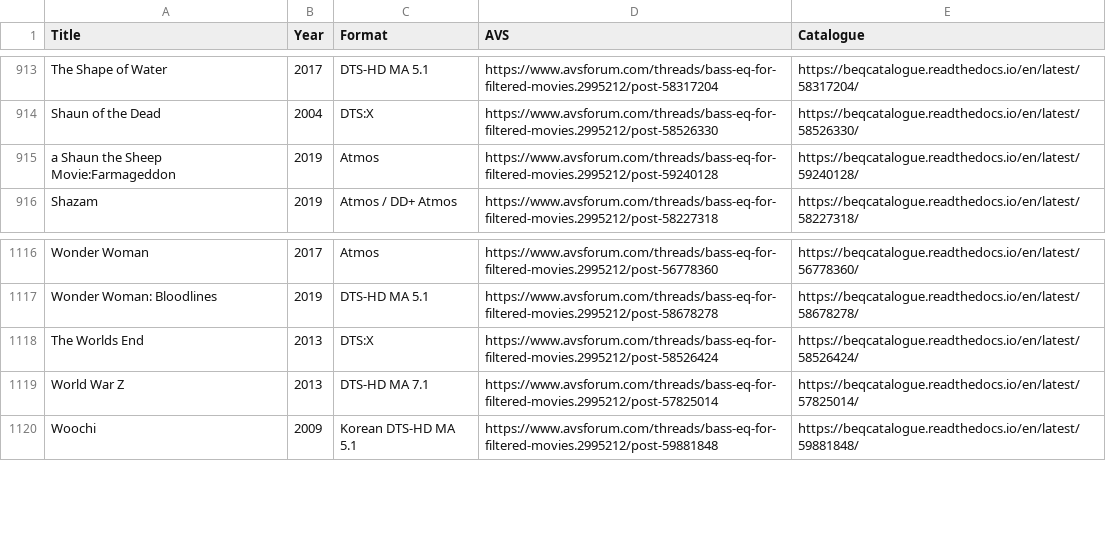
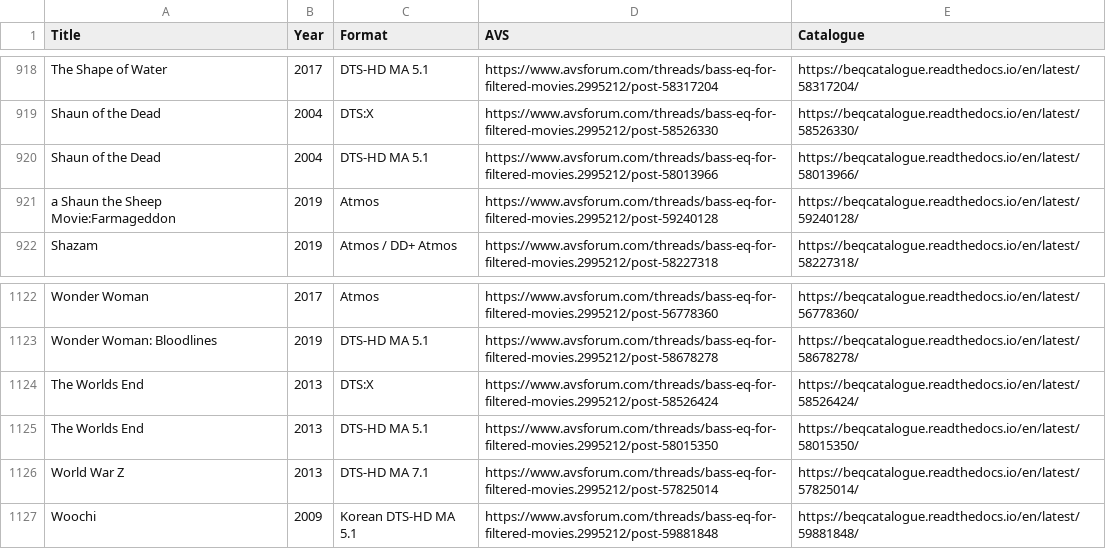
Before and after one commit to 3ll3d00d/beqcatalogue, a CSV file: docs/database.csv, drawn as a sheet; only a part is shown, gaps mark what is left out; the diff covers the shown part only.

```diff
--- a/docs/database.csv
+++ b/docs/database.csv
@@ -914,2 +919,3 @@ The Shape of Water,2017,DTS-HD MA 5.1,https://www.avsforum.com/threads/bass-eq-f
 Shaun of the Dead,2004,DTS:X,https://www.avsforum.com/threads/bass-eq-for-filtered-movies.2995212/post-58526330,https://beqcatalogue.readthedocs.io/en/latest/58526330/
+Shaun of the Dead,2004,DTS-HD MA 5.1,https://www.avsforum.com/threads/bass-eq-for-filtered-movies.2995212/post-58013966,https://beqcatalogue.readthedocs.io/en/latest/58013966/
 a Shaun the Sheep Movie:Farmageddon,2019,Atmos,https://www.avsforum.com/threads/bass-eq-for-filtered-movies.2995212/post-59240128,https://beqcatalogue.readthedocs.io/en/latest/59240128/
@@ -1118,2 +1124,3 @@ Wonder Woman: Bloodlines,2019,DTS-HD MA 5.1,https://www.avsforum.com/threads/bas
 The Worlds End,2013,DTS:X,https://www.avsforum.com/threads/bass-eq-for-filtered-movies.2995212/post-58526424,https://beqcatalogue.readthedocs.io/en/latest/58526424/
+The Worlds End,2013,DTS-HD MA 5.1,https://www.avsforum.com/threads/bass-eq-for-filtered-movies.2995212/post-58015350,https://beqcatalogue.readthedocs.io/en/latest/58015350/
 World War Z,2013,DTS-HD MA 7.1,https://www.avsforum.com/threads/bass-eq-for-filtered-movies.2995212/post-57825014,https://beqcatalogue.readthedocs.io/en/latest/57825014/
```
Also changed, not shown: 5 added rows elsewhere in this file, 9 other files.
